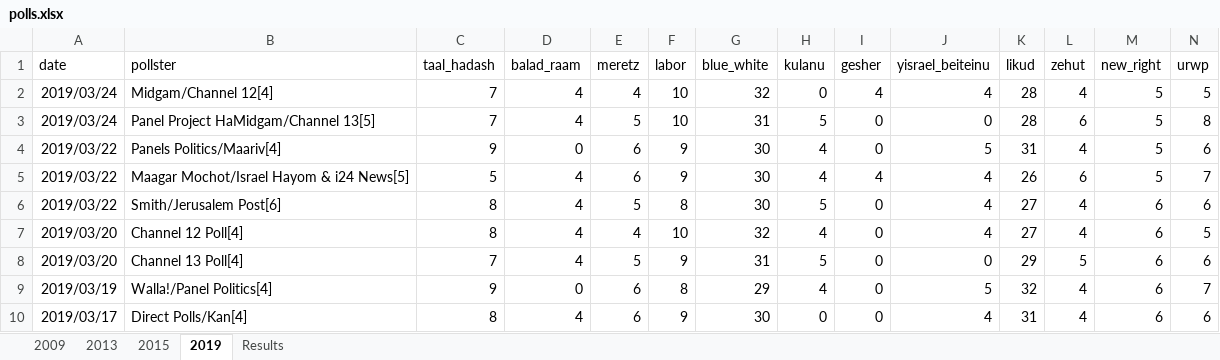
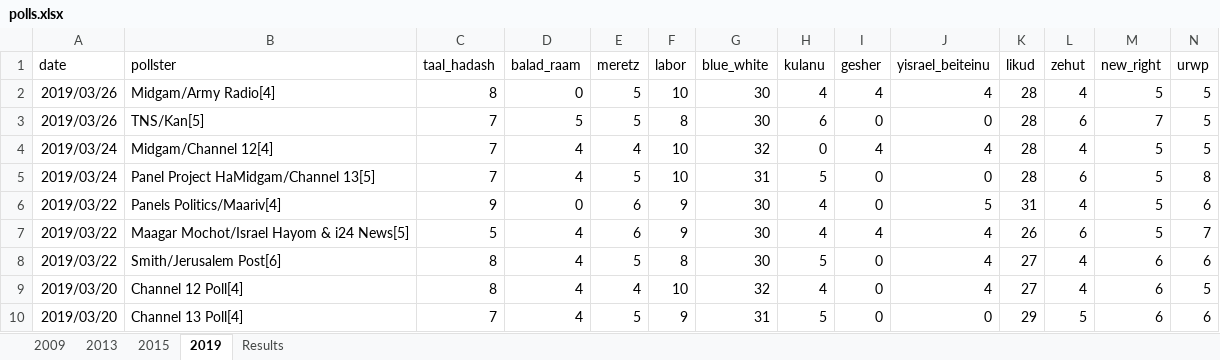
Before and after one commit to thisismactan/Israel-2019, an Excel workbook: Data/polls.xlsx, sheet 2019, drawn as a sheet; only a part is shown; the shorter side is filled out with more unchanged rows; values as stored, in another font and other column widths than the file's, no borders; rows hold the shown columns only; the diff names each change by its address in the sheet, - before the commit and + after, or states it on an @@ line.

Commit message:
Updated for 26 Mar 2019 polls

```diff
--- a/Data/polls.xlsx (sheet 2019)
+++ b/Data/polls.xlsx (sheet 2019)
+row 2: 2019/03/26 | Midgam/Army Radio[4] | 8 | 0 | 5 | 10 | 30 | 4 | 4 | 4 | 28 | 4 | 5 | 5
+row 3: 2019/03/26 | TNS/Kan[5] | 7 | 5 | 5 | 8 | 30 | 6 | 0 | 0 | 28 | 6 | 7 | 5
```
Also changed, not shown: 2 other files.
